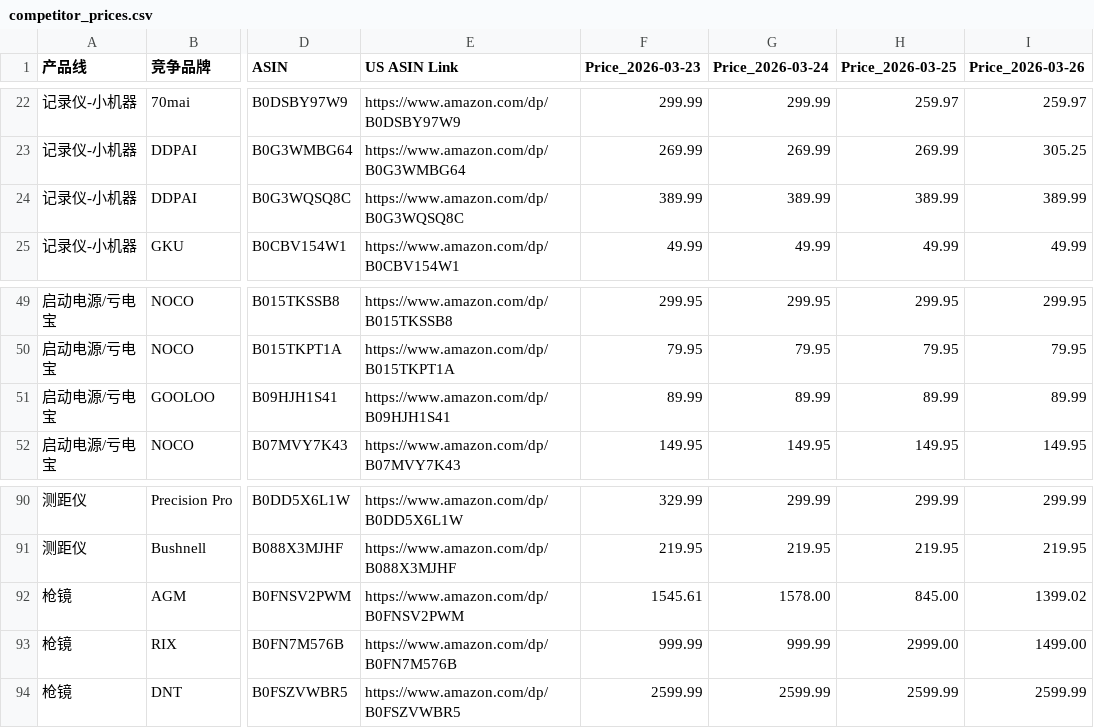
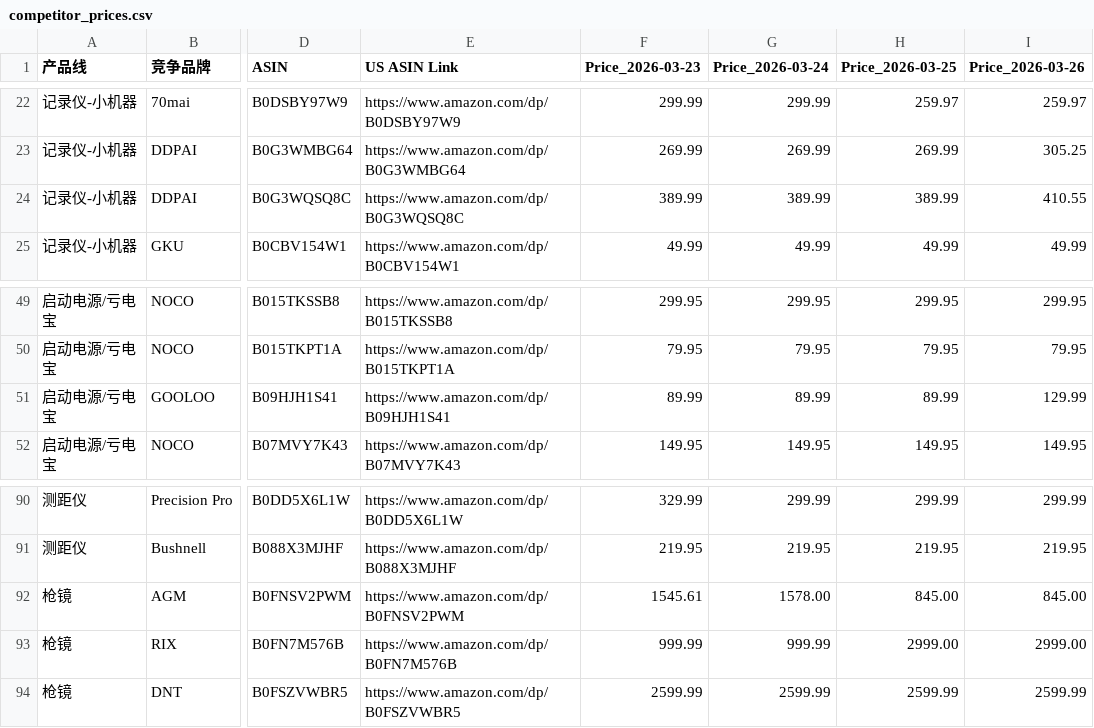
Before and after one commit to zoumingblue-spec/price-monitor, a CSV file: competitor_prices.csv, drawn as a sheet; only a part is shown, gaps mark what is left out; the diff names each change by its address in the sheet, - before the commit and + after, or states it on an @@ line.

```diff
--- a/competitor_prices.csv
+++ b/competitor_prices.csv
-I24 (Price_2026-03-26): 389.99
+I24 (Price_2026-03-26): 410.55
-I51 (Price_2026-03-26): 89.99
+I51 (Price_2026-03-26): 129.99
-I92 (Price_2026-03-26): 1399.02
+I92 (Price_2026-03-26): 845.00
-I93 (Price_2026-03-26): 1499.00
+I93 (Price_2026-03-26): 2999.00
```
